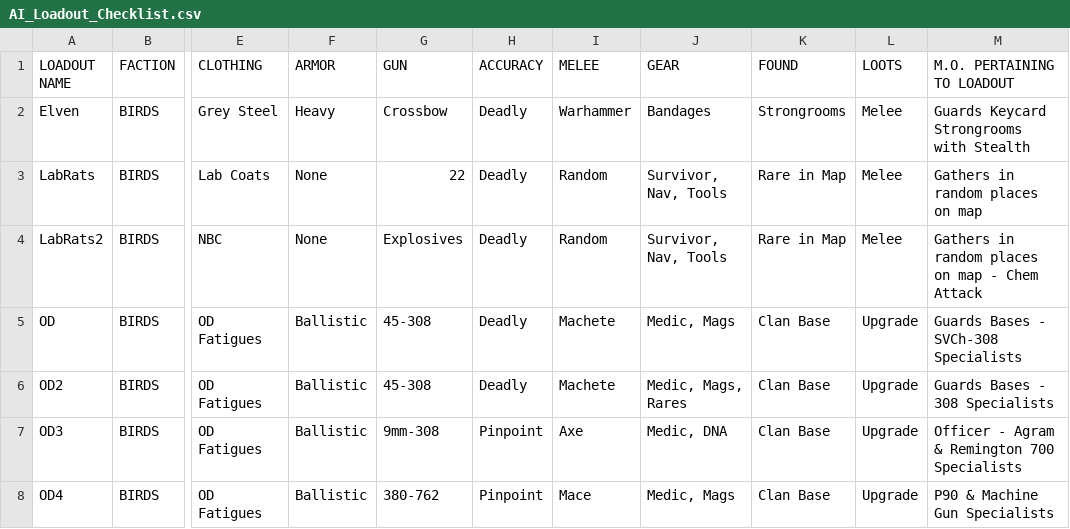
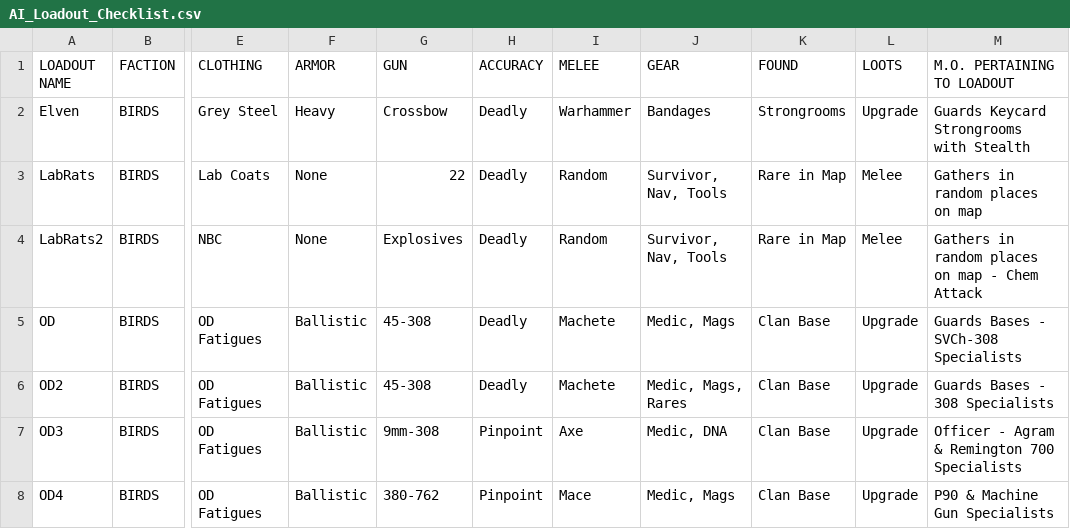
Before and after one commit to AlphaEye420/ApocalypseIsle, a CSV file: AI_Loadout_Checklist.csv, drawn as a sheet; only a part is shown, gaps mark what is left out; the diff names each change by its address in the sheet, - before the commit and + after, or states it on an @@ line.

Commit message:
Apocalypse Isle Wiki

```diff
--- a/AI_Loadout_Checklist.csv
+++ b/AI_Loadout_Checklist.csv
-L2 (LOOTS): Melee
+L2 (LOOTS): Upgrade
```
